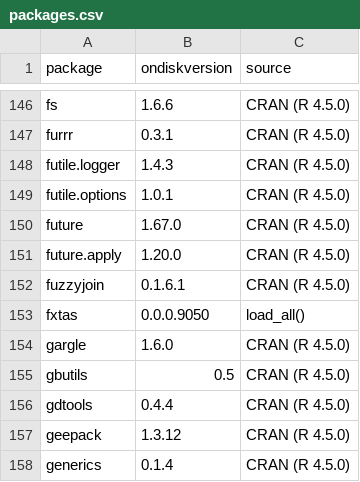
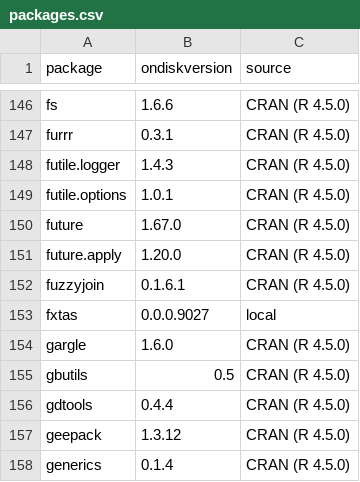
Before and after one commit to UCD-IDDRC/fxtas, a CSV file: inst/analyses/packages.csv, drawn as a sheet; only a part is shown, gaps mark what is left out.

```diff
--- a/inst/analyses/packages.csv
+++ b/inst/analyses/packages.csv
@@ -152,3 +152,3 @@ future.apply,1.20.0,CRAN (R 4.5.0)
 fuzzyjoin,0.1.6.1,CRAN (R 4.5.0)
-fxtas,0.0.0.9050,load_all()
+fxtas,0.0.0.9027,local
 gargle,1.6.0,CRAN (R 4.5.0)
```
Also changed, not shown: 1 other file.
